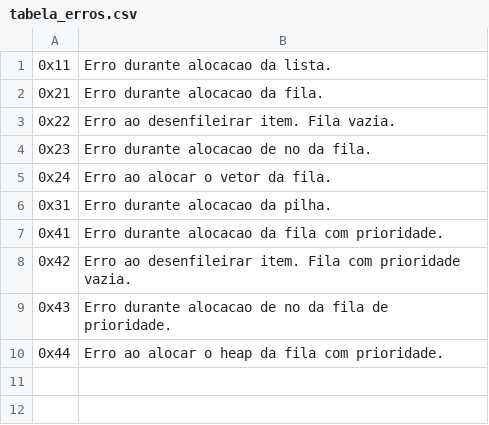
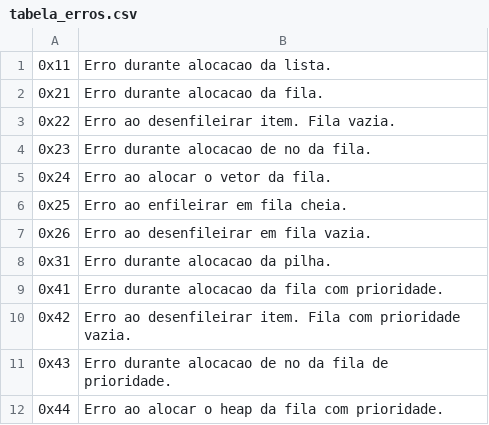
Before and after one commit to douglasralmeida/university-works, a CSV file: docs/tabela_erros.csv, drawn as a sheet; the diff names each change by its address in the sheet, - before the commit and + after, or states it on an @@ line.

Commit message:
TAD Fila por Vetor. Implementação das funções enfileirar e desinfileirar.

```diff
--- a/docs/tabela_erros.csv
+++ b/docs/tabela_erros.csv
+row 6: 0x25 | Erro ao enfileirar em fila cheia.
+row 7: 0x26 | Erro ao desenfileirar em fila vazia.
```
Also changed, not shown: 1 other file.
